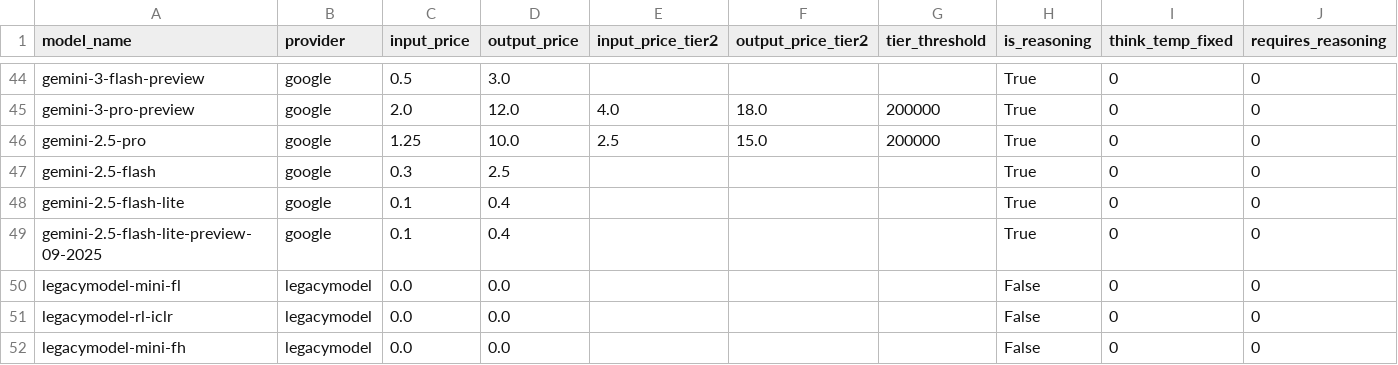
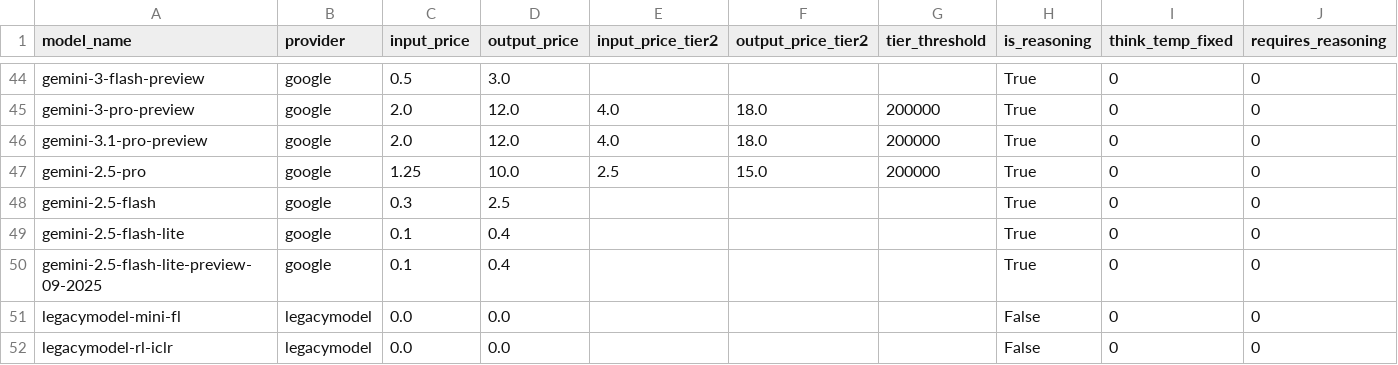
Before and after one commit to SakanaAI/ShinkaEvolve, a CSV file: shinka/llm/providers/pricing.csv, drawn as a sheet; only a part is shown, gaps mark what is left out; the shorter side is filled out with more unchanged rows.

Commit message:
chore: add gemini 3.1 pro preview pricing

```diff
--- a/shinka/llm/providers/pricing.csv
+++ b/shinka/llm/providers/pricing.csv
@@ -45,2 +45,3 @@ gemini-3-flash-preview,google,0.5,3.0,,,,True,0,0
 gemini-3-pro-preview,google,2.0,12.0,4.0,18.0,200000,True,0,0
+gemini-3.1-pro-preview,google,2.0,12.0,4.0,18.0,200000,True,0,0
 gemini-2.5-pro,google,1.25,10.0,2.5,15.0,200000," True"," 0"," 0"
```
